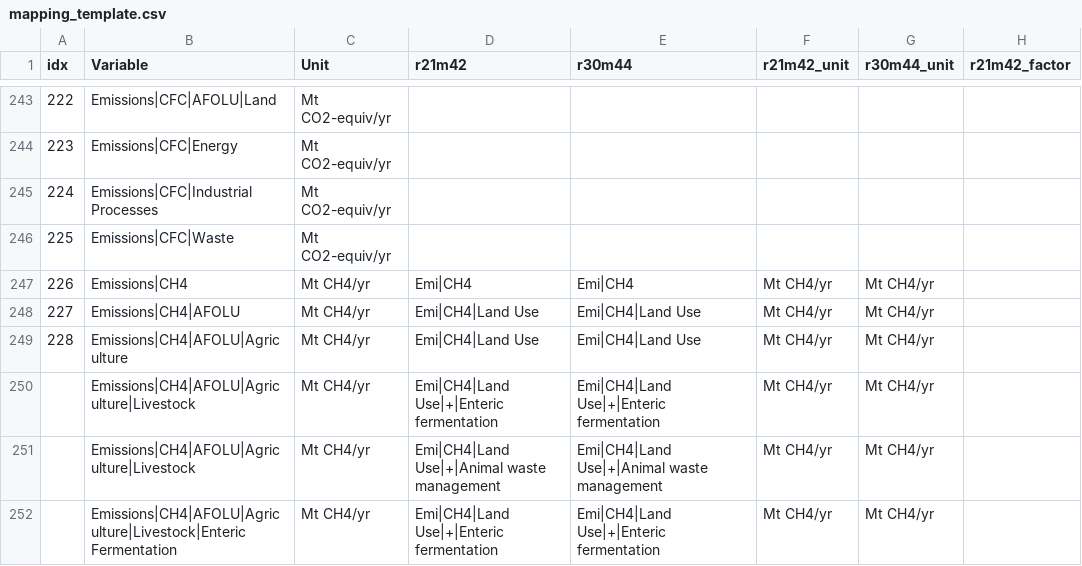
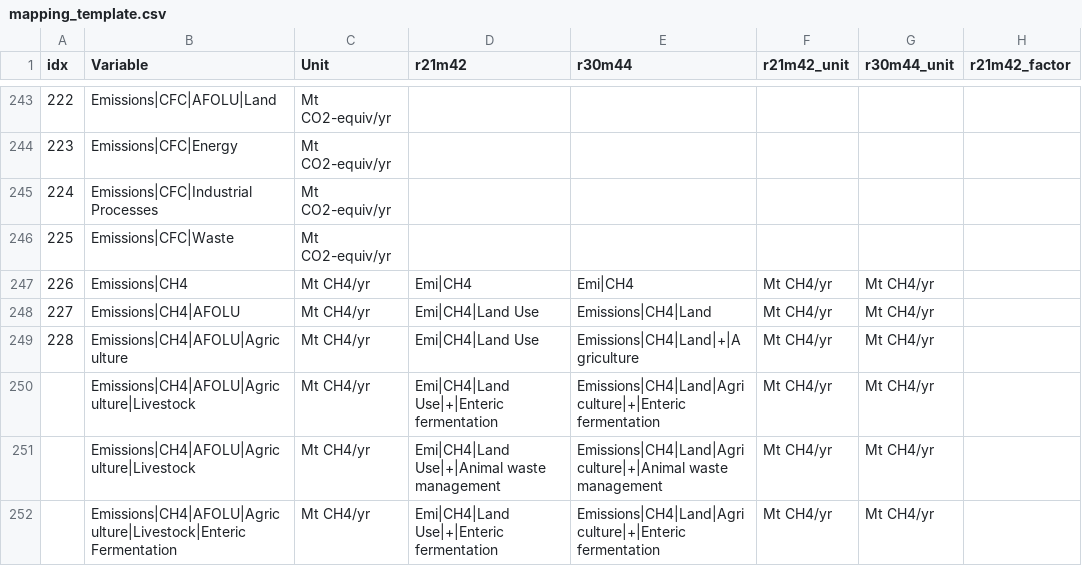
Before and after one commit to strefler/project_interfaces, a CSV file: ar6/mapping_template.csv, drawn as a sheet; only a part is shown, gaps mark what is left out; the diff covers the shown part only; the diff names each change by its address in the sheet, - before the commit and + after, or states it on an @@ line.

```diff
--- a/ar6/mapping_template.csv
+++ b/ar6/mapping_template.csv
-E248 (r30m44): Emi|CH4|Land Use
+E248 (r30m44): Emissions|CH4|Land
-E249 (r30m44): Emi|CH4|Land Use
+E249 (r30m44): Emissions|CH4|Land|+|Agriculture
-E250 (r30m44): Emi|CH4|Land Use|+|Enteric fermentation
+E250 (r30m44): Emissions|CH4|Land|Agriculture|+|Enteric fermentation
-E251 (r30m44): Emi|CH4|Land Use|+|Animal waste management
+E251 (r30m44): Emissions|CH4|Land|Agriculture|+|Animal waste management
-E252 (r30m44): Emi|CH4|Land Use|+|Enteric fermentation
+E252 (r30m44): Emissions|CH4|Land|Agriculture|+|Enteric fermentation
```
Also changed, not shown: 1 removed row and 96 edited cells elsewhere in this file.
